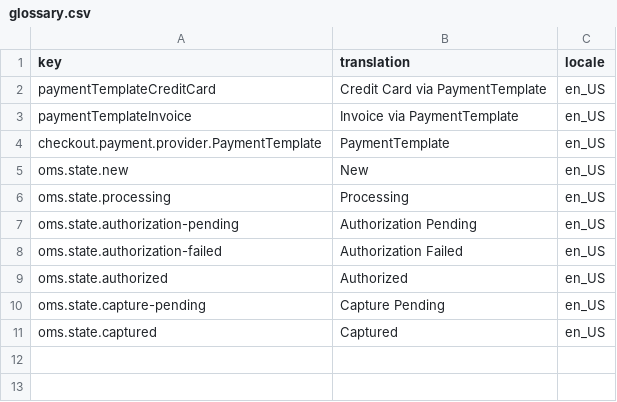
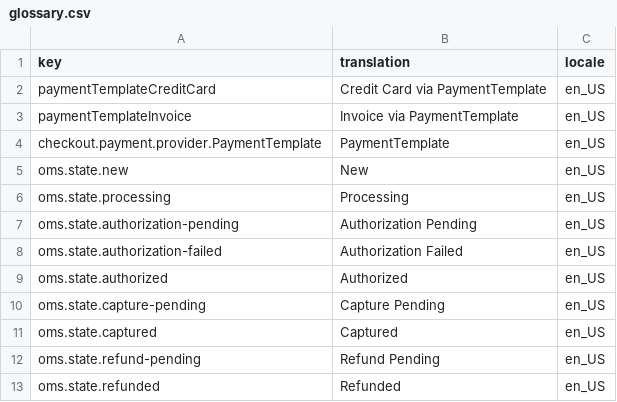
Before and after one commit to spryker-community/payment-template, a CSV file: data/import/glossary.csv, drawn as a sheet; the diff names each change by its address in the sheet, - before the commit and + after, or states it on an @@ line.

Commit message:
SOL-478 Refund support.

```diff
--- a/data/import/glossary.csv
+++ b/data/import/glossary.csv
+row 12: oms.state.refund-pending | Refund Pending | en_US
+row 13: oms.state.refunded | Refunded | en_US
```
Also changed, not shown: 19 other files.
